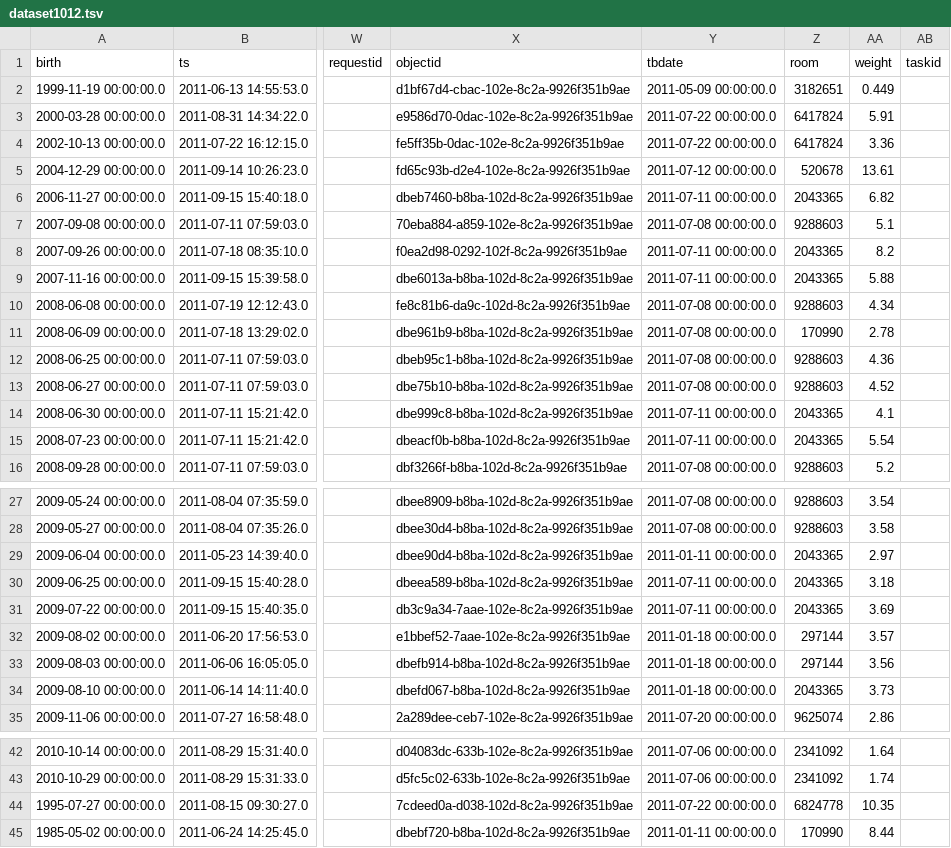
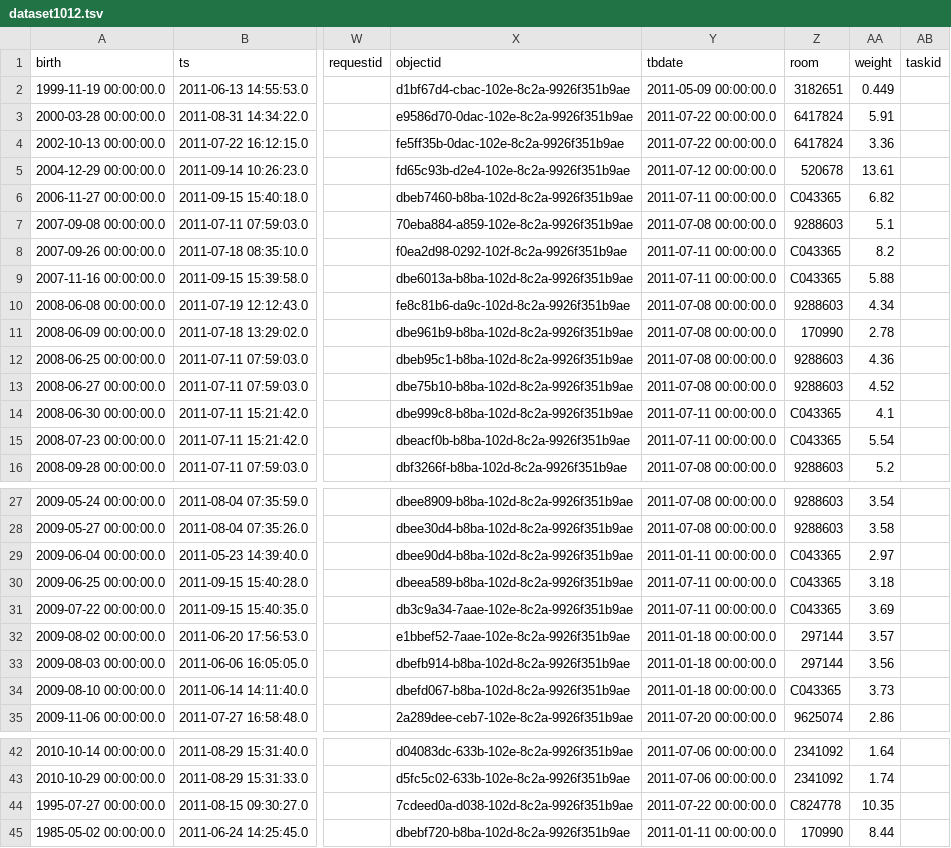
Before and after one commit to LabKey/cnprcEHRModules, a TSV file: cnprc_ehr/resources/referenceStudy/datasets/dataset1012.tsv, drawn as a sheet; only a part is shown, gaps mark what is left out; the diff names each change by its address in the sheet, - before the commit and + after, or states it on an @@ line.

Commit message:
Fix for PRC related test failures related to ehr_lookups.rooms duplicate key constraint violation - fix for CNPRC_EHRTest

```diff
--- a/cnprc_ehr/resources/referenceStudy/datasets/dataset1012.tsv
+++ b/cnprc_ehr/resources/referenceStudy/datasets/dataset1012.tsv
-Z6 (room): 2043365
+Z6 (room): C043365
-Z8:Z9 (room): 2043365
+Z8:Z9 (room): C043365
-Z14:Z15 (room): 2043365
+Z14:Z15 (room): C043365
-Z29:Z31 (room): 2043365
+Z29:Z31 (room): C043365
-Z34 (room): 2043365
+Z34 (room): C043365
-Z44 (room): 6824778
+Z44 (room): C824778
```
Also changed, not shown: cnprc_ehr/resources/referenceStudy/datasets/dataset1018.tsv, 1 other file.
